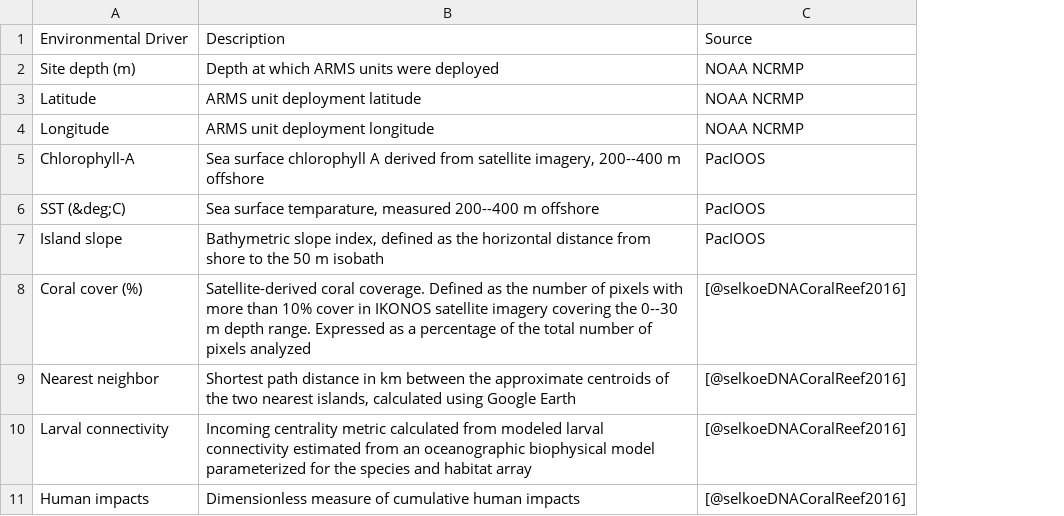
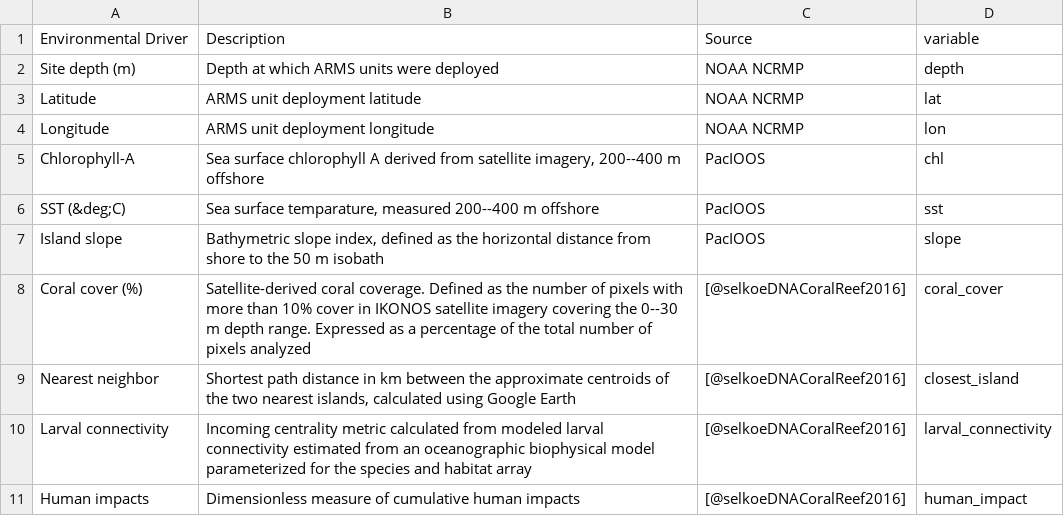
Before and after one commit to mhoban/arms_crabs, a CSV file: data/tables/environmental_variables.csv, drawn as a sheet; the diff names each change by its address in the sheet, - before the commit and + after, or states it on an @@ line.

```diff
--- a/data/tables/environmental_variables.csv
+++ b/data/tables/environmental_variables.csv
+column D, rows 1-11: variable | depth | lat | lon | chl | sst | slope | coral_cover | closest_island | larval_connectivity | human_impact
```
Also changed, not shown: 4 other files.
